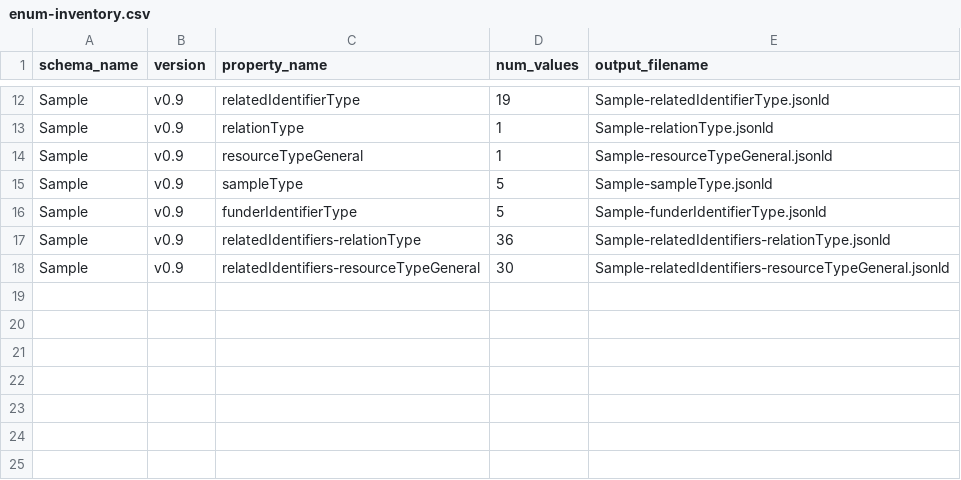
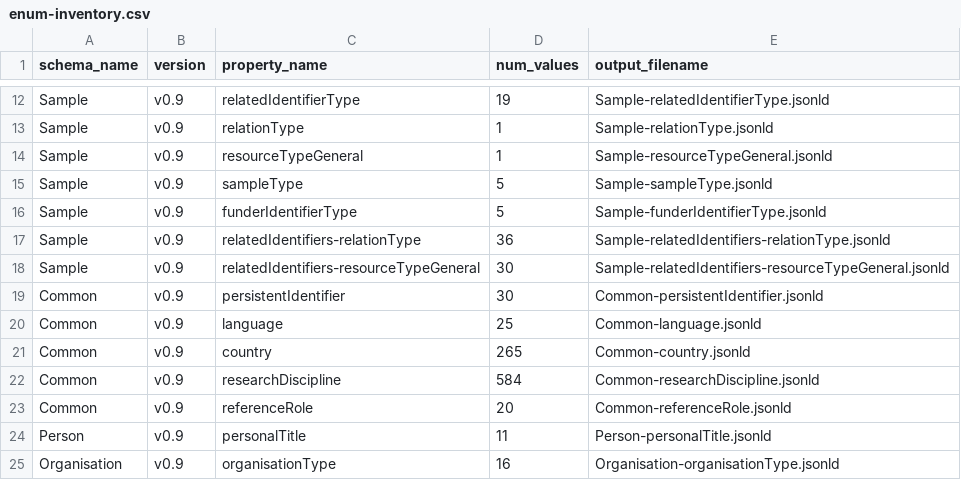
Before and after one commit to HeritageSamples/schema, a CSV file: _controlled_lists/enum-inventory.csv, drawn as a sheet; only a part is shown, gaps mark what is left out.

Commit message:
migrate second batc of internal controlled lists

```diff
--- a/_controlled_lists/enum-inventory.csv
+++ b/_controlled_lists/enum-inventory.csv
@@ -18 +18,8 @@ Sample,v0.9,relatedIdentifiers-relationType,36,Sample-relatedIdentifiers-relatio
 Sample,v0.9,relatedIdentifiers-resourceTypeGeneral,30,Sample-relatedIdentifiers-resourceTypeGeneral.jsonld
+Common,v0.9,persistentIdentifier,30,Common-persistentIdentifier.jsonld
+Common,v0.9,language,25,Common-language.jsonld
+Common,v0.9,country,265,Common-country.jsonld
+Common,v0.9,researchDiscipline,584,Common-researchDiscipline.jsonld
+Common,v0.9,referenceRole,20,Common-referenceRole.jsonld
+Person,v0.9,personalTitle,11,Person-personalTitle.jsonld
+Organisation,v0.9,organisationType,16,Organisation-organisationType.jsonld
```
Also changed, not shown: 15 other files.
